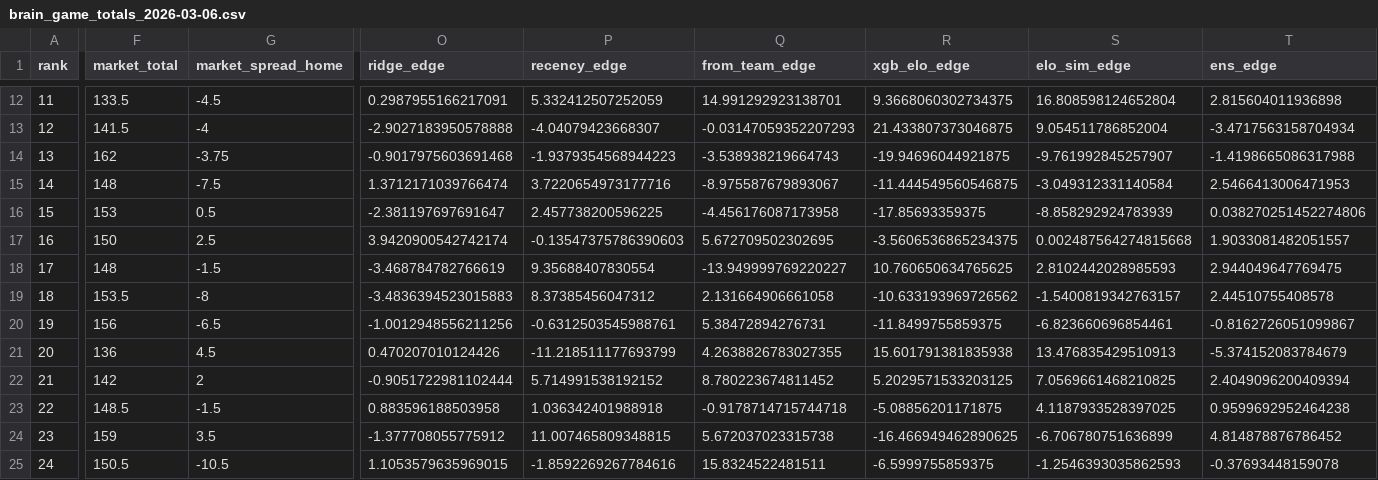
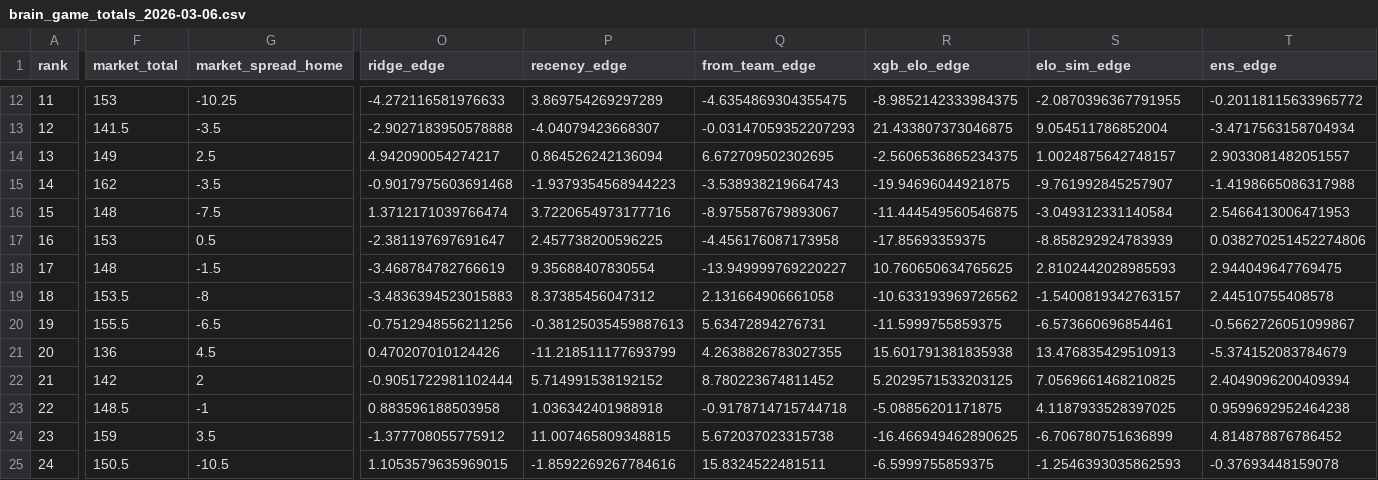
Before and after one commit to CameronBroussard6/cbb-site, a CSV file: data/brain_game_totals_2026-03-06.csv, drawn as a sheet; only a part is shown, gaps mark what is left out; removed rows and columns are numbered as before the commit, all else as after; rows hold the shown columns only; the diff covers the shown part only; the diff names each change by its address in the sheet, - before the commit and + after, or states it on an @@ line.

```diff
--- a/data/brain_game_totals_2026-03-06.csv
+++ b/data/brain_game_totals_2026-03-06.csv
-F12 (market_total): 133.5
+F12 (market_total): 153
-G12 (market_spread_home): -4.5
+G12 (market_spread_home): -10.25
-O12 (ridge_edge): 0.2987955166217091
+O12 (ridge_edge): -4.272116581976633
-P12 (recency_edge): 5.332412507252059
+P12 (recency_edge): 3.869754269297289
-Q12 (from_team_edge): 14.991292923138701
+Q12 (from_team_edge): -4.6354869304355475
-R12 (xgb_elo_edge): 9.3668060302734375
+R12 (xgb_elo_edge): -8.9852142333984375
-S12 (elo_sim_edge): 16.808598124652804
+S12 (elo_sim_edge): -2.0870396367791955
-T12 (ens_edge): 2.815604011936898
+T12 (ens_edge): -0.20118115633965772
-G13 (market_spread_home): -4
+G13 (market_spread_home): -3.5
+row 14: 13 | 149 | 2.5 | 4.942090054274217 | 0.864526242136094 | 6.672709502302695 | -2.5606536865234375 | 1.0024875642748157 | 2.9033081482051557
-A15 (rank): 13
+A15 (rank): 14
-G15 (market_spread_home): -3.75
+G15 (market_spread_home): -3.5
-A16 (rank): 14
+A16 (rank): 15
-A17 (rank): 15
+A17 (rank): 16
-row 17: 16 | 150 | 2.5 | 3.9420900542742174 | -0.13547375786390603 | 5.672709502302695 | -3.5606536865234375 | 0.002487564274815668 | 1.9033081482051557
-F20 (market_total): 156
+F20 (market_total): 155.5
-O20 (ridge_edge): -1.0012948556211256
+O20 (ridge_edge): -0.7512948556211256
-P20 (recency_edge): -0.6312503545988761
+P20 (recency_edge): -0.38125035459887613
-Q20 (from_team_edge): 5.38472894276731
+Q20 (from_team_edge): 5.63472894276731
-R20 (xgb_elo_edge): -11.8499755859375
+R20 (xgb_elo_edge): -11.5999755859375
-S20 (elo_sim_edge): -6.823660696854461
+S20 (elo_sim_edge): -6.573660696854461
-T20 (ens_edge): -0.8162726051099867
+T20 (ens_edge): -0.5662726051099867
-G23 (market_spread_home): -1.5
+G23 (market_spread_home): -1
```
Also changed, not shown: 1 added row, 1 removed row and 48 edited cells elsewhere in this file, data/brain_spreads_2026-03-06.csv, data/brain_team_totals_2026-03-06.csv, 4 other files.
